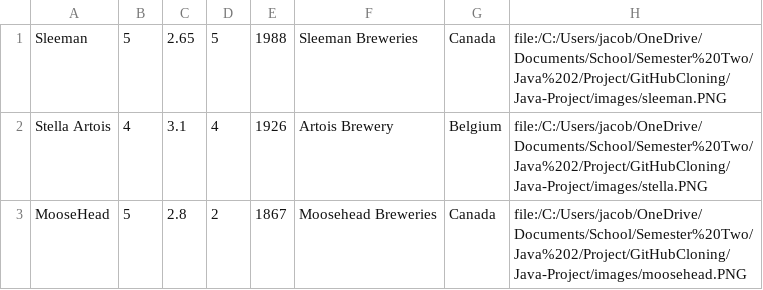
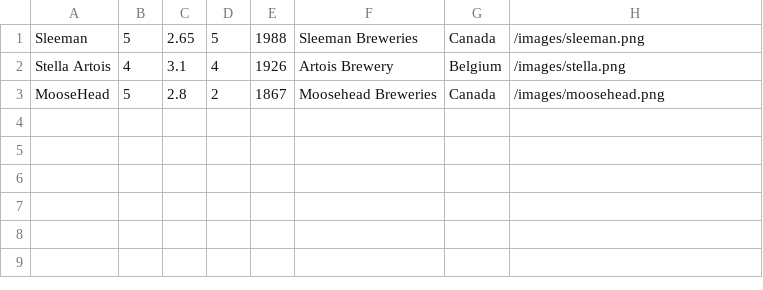
Before and after one commit to Rasstegt/Java-Project, a CSV file: beer.csv, drawn as a sheet.

```diff
--- a/beer.csv
+++ b/beer.csv
@@ -1,3 +1,3 @@
-Sleeman,5,2.65,5,1988,Sleeman Breweries,Canada,file:/C:/Users/jacob/OneDrive/Documents/School/Semester%20Two/Java%202/Project/GitHubCloning/Java-Project/images/sleeman.PNG
-Stella Artois,4,3.1,4,1926,Artois Brewery,Belgium,file:/C:/Users/jacob/OneDrive/Documents/School/Semester%20Two/Java%202/Project/GitHubCloning/Java-Project/images/stella.PNG
-MooseHead,5,2.8,2,1867,Moosehead Breweries,Canada,file:/C:/Users/jacob/OneDrive/Documents/School/Semester%20Two/Java%202/Project/GitHubCloning/Java-Project/images/moosehead.PNG
+Sleeman,5,2.65,5,1988,Sleeman Breweries,Canada,/images/sleeman.png
+Stella Artois,4,3.1,4,1926,Artois Brewery,Belgium,/images/stella.png
+MooseHead,5,2.8,2,1867,Moosehead Breweries,Canada,/images/moosehead.png
```
Also changed, not shown: 9 other files.
